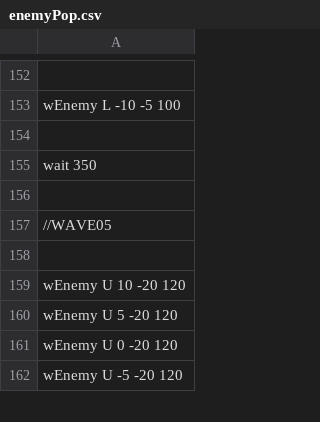
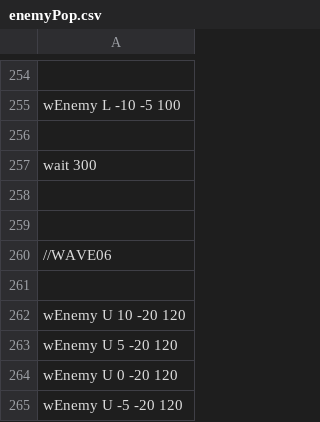
Before and after one commit to IguchiShunpei/MyGame, a CSV file: Resources/csv/enemyPop.csv, drawn as a sheet; only a part is shown, gaps mark what is left out; the diff covers the shown part only.

```diff
--- a/Resources/csv/enemyPop.csv
+++ b/Resources/csv/enemyPop.csv
@@ -154,5 +256,6 @@ wEnemy L -10 -5 100
 
-wait 350
+wait 300
 
-//WAVE05
+
+//WAVE06
 
```
Also changed, not shown: 102 added rows elsewhere in this file, 7 other files.
